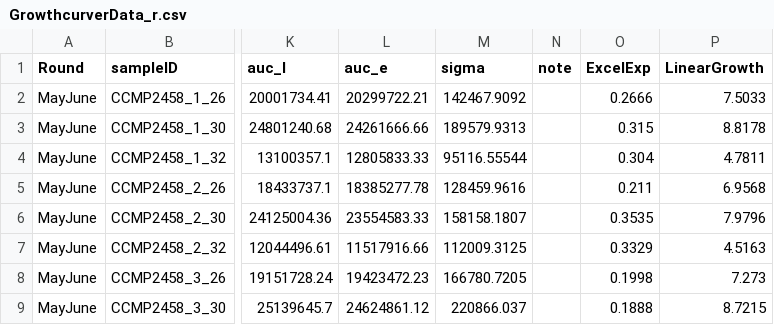
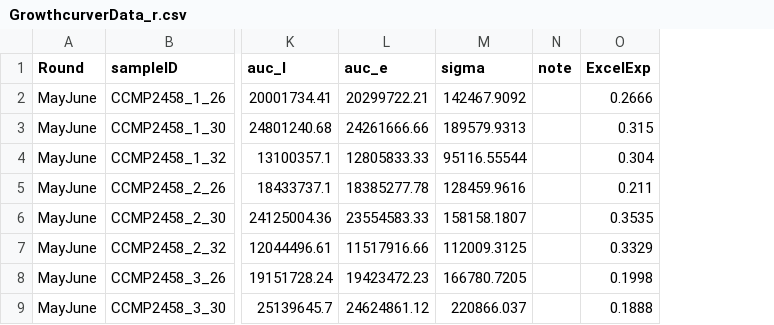
Before and after one commit to jennicamoffat/CSUNthesis, a CSV file: Data/GrowthcurverData_r.csv, drawn as a sheet; only a part is shown, gaps mark what is left out; the diff names each change by its address in the sheet, - before the commit and + after, or states it on an @@ line.

Commit message:
Investigating growth curver fit looking at sigma.

```diff
--- a/Data/GrowthcurverData_r.csv
+++ b/Data/GrowthcurverData_r.csv
-column P (LinearGrowth), rows 2-9: 7.5033 | 8.8178 | 4.7811 | 6.9568 | 7.9796 | 4.5163 | 7.273 | 8.7215
```
Also changed, not shown: 1 other file.
